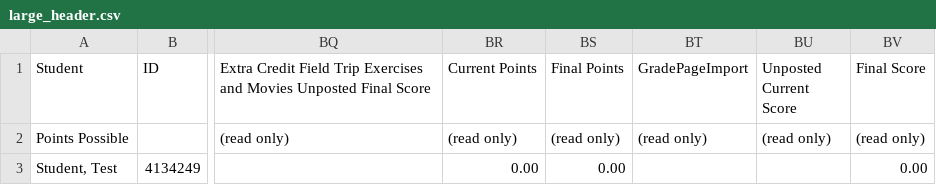
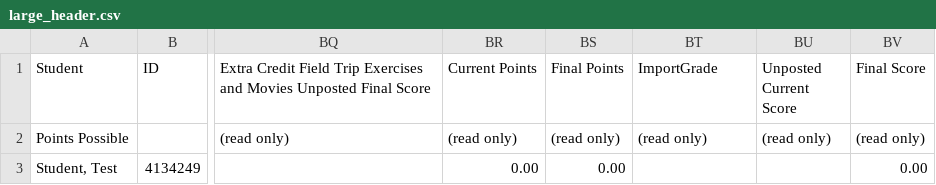
Before and after one commit to uw-it-aca/gradepage, a CSV file: course_grader/resources/csv/large_header.csv, drawn as a sheet; only a part is shown, gaps mark what is left out; the diff names each change by its address in the sheet, - before the commit and + after, or states it on an @@ line.

Commit message:
updates csv column name for grade

```diff
--- a/course_grader/resources/csv/large_header.csv
+++ b/course_grader/resources/csv/large_header.csv
-BT1: GradePageImport
+BT1: ImportGrade
```
Also changed, not shown: course_grader/resources/csv/test1.csv, course_grader/resources/csv/test2.csv, 4 other files.
